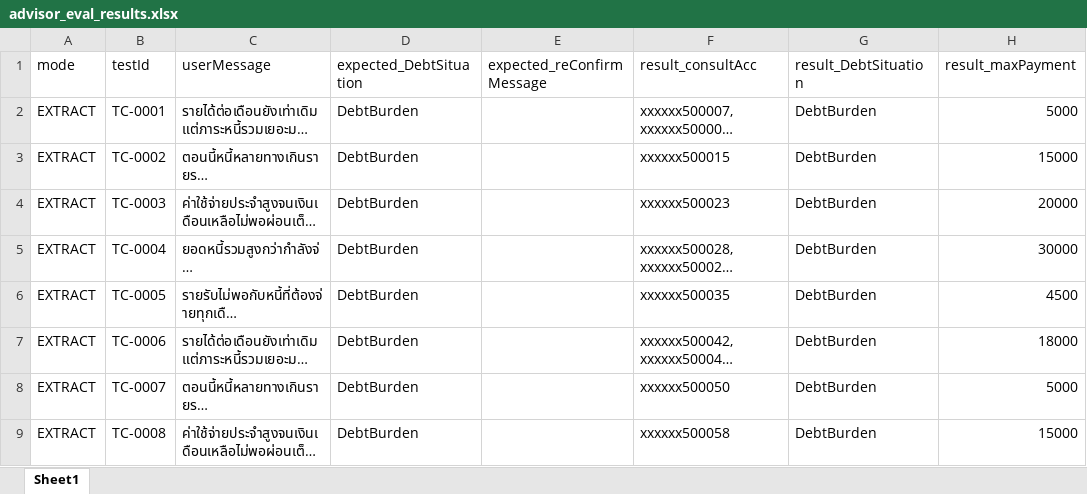
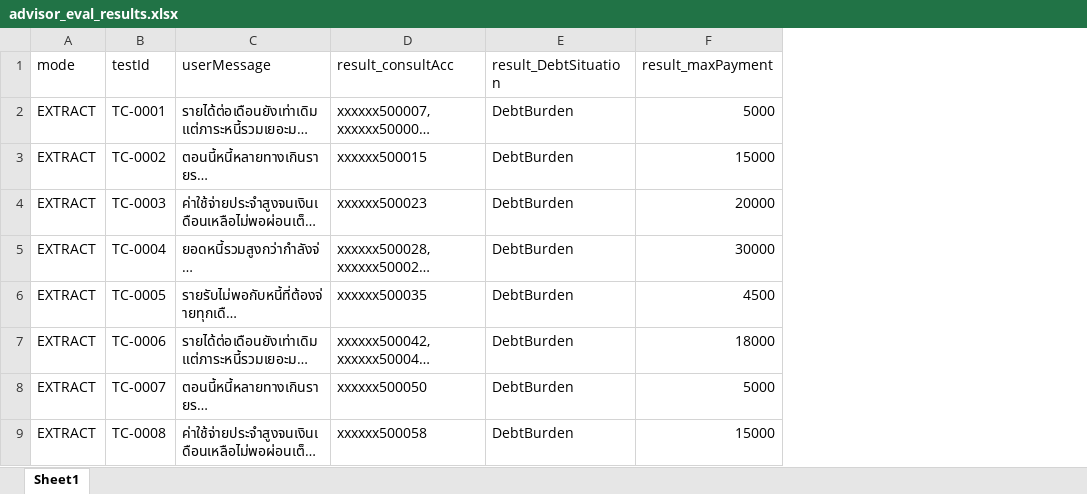
Before and after one commit to ttreetanthiploet-cpu/DebtMind-test-case-generator, an Excel workbook: Evaluation_final/advisor/advisor_eval_results.xlsx, sheet Sheet1, drawn as a sheet; only a part is shown; long unchanged cells end in …; values as stored, in another font and other column widths than the file's, no cell formats; the diff names each change by its address in the sheet, - before the commit and + after, or states it on an @@ line.

Commit message:
update_advisor

```diff
--- a/Evaluation_final/advisor/advisor_eval_results.xlsx (sheet Sheet1)
+++ b/Evaluation_final/advisor/advisor_eval_results.xlsx (sheet Sheet1)
-column D (expected_DebtSituation), rows 2-9: all DebtBurden
-column E (expected_reConfirmMessage), empty
```
Also changed, not shown: cell formats, 6 other files.
